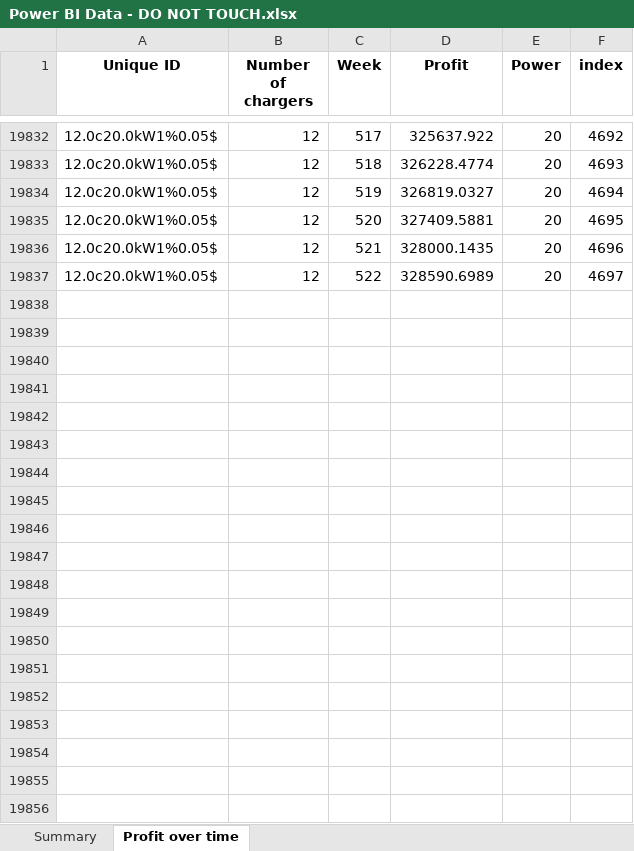
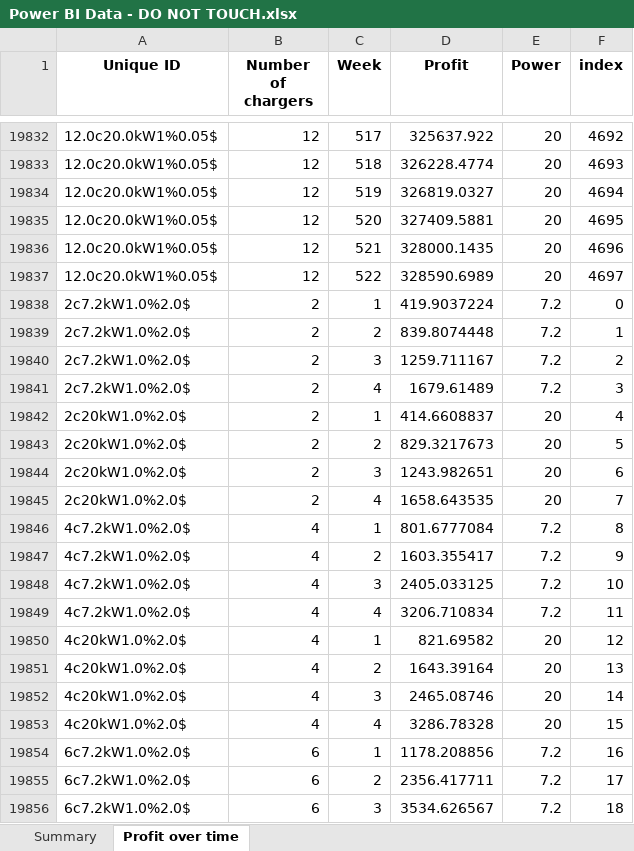
Before and after one commit to grapefruitcore/g20-capstone, an Excel workbook: Power BI Data - DO NOT TOUCH.xlsx, sheet Profit over time, drawn as a sheet; only a part is shown, gaps mark what is left out; values as stored, in another font and other column widths than the file's, no borders; the diff covers the shown part only; the diff names each change by its address in the sheet, - before the commit and + after, or states it on an @@ line.

```diff
--- a/Power BI Data - DO NOT TOUCH.xlsx (sheet Profit over time)
+++ b/Power BI Data - DO NOT TOUCH.xlsx (sheet Profit over time)
+row 19838: 2c7.2kW1.0%2.0$ | 2 | 1 | 419.9037224 | 7.2 | 0
+row 19839: 2c7.2kW1.0%2.0$ | 2 | 2 | 839.8074448 | 7.2 | 1
+row 19840: 2c7.2kW1.0%2.0$ | 2 | 3 | 1259.711167 | 7.2 | 2
+row 19841: 2c7.2kW1.0%2.0$ | 2 | 4 | 1679.61489 | 7.2 | 3
+row 19842: 2c20kW1.0%2.0$ | 2 | 1 | 414.6608837 | 20 | 4
+row 19843: 2c20kW1.0%2.0$ | 2 | 2 | 829.3217673 | 20 | 5
+row 19844: 2c20kW1.0%2.0$ | 2 | 3 | 1243.982651 | 20 | 6
+row 19845: 2c20kW1.0%2.0$ | 2 | 4 | 1658.643535 | 20 | 7
+row 19846: 4c7.2kW1.0%2.0$ | 4 | 1 | 801.6777084 | 7.2 | 8
+row 19847: 4c7.2kW1.0%2.0$ | 4 | 2 | 1603.355417 | 7.2 | 9
+row 19848: 4c7.2kW1.0%2.0$ | 4 | 3 | 2405.033125 | 7.2 | 10
+row 19849: 4c7.2kW1.0%2.0$ | 4 | 4 | 3206.710834 | 7.2 | 11
+row 19850: 4c20kW1.0%2.0$ | 4 | 1 | 821.69582 | 20 | 12
+row 19851: 4c20kW1.0%2.0$ | 4 | 2 | 1643.39164 | 20 | 13
+row 19852: 4c20kW1.0%2.0$ | 4 | 3 | 2465.08746 | 20 | 14
+row 19853: 4c20kW1.0%2.0$ | 4 | 4 | 3286.78328 | 20 | 15
+row 19854: 6c7.2kW1.0%2.0$ | 6 | 1 | 1178.208856 | 7.2 | 16
+row 19855: 6c7.2kW1.0%2.0$ | 6 | 2 | 2356.417711 | 7.2 | 17
+row 19856: 6c7.2kW1.0%2.0$ | 6 | 3 | 3534.626567 | 7.2 | 18
```
Also changed, not shown: 17 added rows elsewhere in this sheet, sheet Summary, 1 other file.
